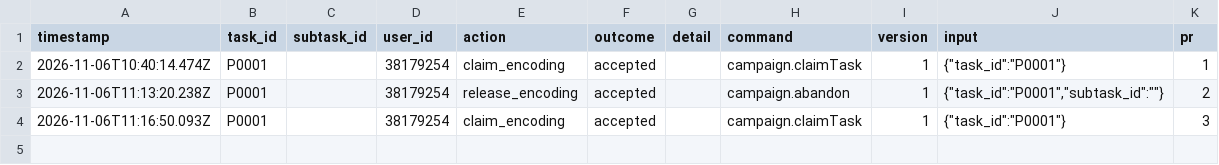
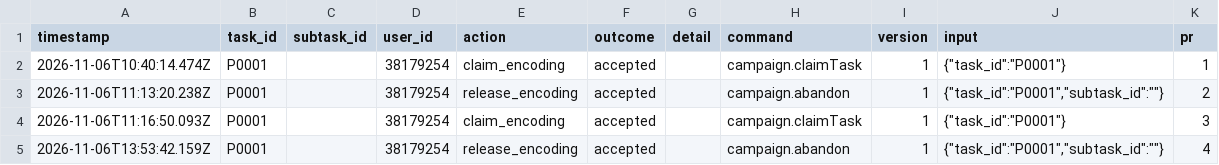
Before and after one commit to ohwjd/test-20261106, a CSV file: tracking/history.csv, drawn as a sheet; the diff names each change by its address in the sheet, - before the commit and + after, or states it on an @@ line.

```diff
--- a/tracking/history.csv
+++ b/tracking/history.csv
+row 5: 2026-11-06T13:53:42.159Z | P0001 |  | 38179254 | release_encoding | accepted |  | campaign.abandon | 1 | {"task_id":"P0001","subtask_id":""} | 4
```
Also changed, not shown: 1 other file.
